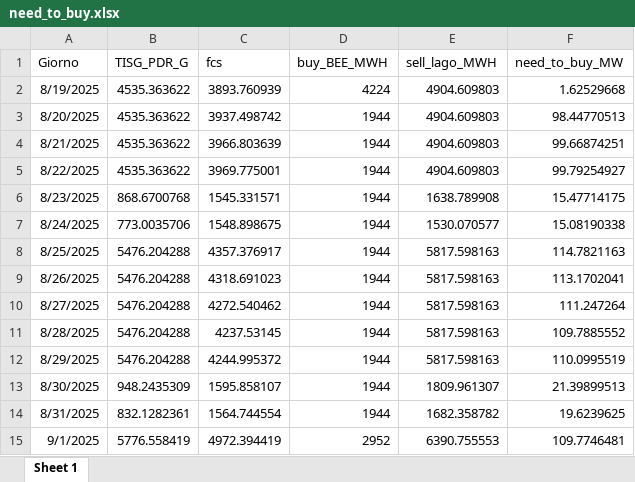
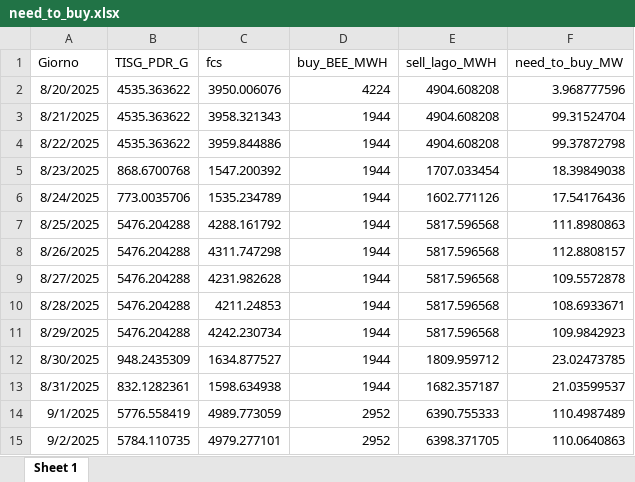
Before and after one commit to Alainpp96/forecastg, an Excel workbook: need_to_buy.xlsx, sheet Sheet 1, drawn as a sheet; values as stored, in another font and other column widths than the file's, no borders; removed rows and columns are numbered as before the commit, all else as after; the diff names each change by its address in the sheet, - before the commit and + after, or states it on an @@ line.

Commit message:
Aggiorno file need_to_buy.xlsx da R

```diff
--- a/need_to_buy.xlsx (sheet Sheet 1)
+++ b/need_to_buy.xlsx (sheet Sheet 1)
-row 2: 8/19/2025 | 4535.363622 | 3893.760939 | 4224 | 4904.609803 | 1.62529668
-C2 (fcs): 3937.498742
+C2 (fcs): 3950.006076
-D2 (buy_BEE_MWH): 1944
+D2 (buy_BEE_MWH): 4224
-E2:E4 (sell_lago_MWH): 4904.609803
+E2:E4 (sell_lago_MWH): 4904.608208
-F2 (need_to_buy_MW): 98.44770513
+F2 (need_to_buy_MW): 3.968777596
-C3 (fcs): 3966.803639
+C3 (fcs): 3958.321343
-F3 (need_to_buy_MW): 99.66874251
+F3 (need_to_buy_MW): 99.31524704
-C4 (fcs): 3969.775001
+C4 (fcs): 3959.844886
-F4 (need_to_buy_MW): 99.79254927
+F4 (need_to_buy_MW): 99.37872798
-C5 (fcs): 1545.331571
+C5 (fcs): 1547.200392
-E5 (sell_lago_MWH): 1638.789908
+E5 (sell_lago_MWH): 1707.033454
-F5 (need_to_buy_MW): 15.47714175
+F5 (need_to_buy_MW): 18.39849038
-C6 (fcs): 1548.898675
+C6 (fcs): 1535.234789
-E6 (sell_lago_MWH): 1530.070577
+E6 (sell_lago_MWH): 1602.771126
-F6 (need_to_buy_MW): 15.08190338
+F6 (need_to_buy_MW): 17.54176436
-C7 (fcs): 4357.376917
+C7 (fcs): 4288.161792
-E7:E11 (sell_lago_MWH): 5817.598163
+E7:E11 (sell_lago_MWH): 5817.596568
-F7 (need_to_buy_MW): 114.7821163
+F7 (need_to_buy_MW): 111.8980863
-C8 (fcs): 4318.691023
+C8 (fcs): 4311.747298
-F8 (need_to_buy_MW): 113.1702041
+F8 (need_to_buy_MW): 112.8808157
-C9 (fcs): 4272.540462
+C9 (fcs): 4231.982628
-F9 (need_to_buy_MW): 111.247264
+F9 (need_to_buy_MW): 109.5572878
-C10 (fcs): 4237.53145
+C10 (fcs): 4211.24853
-F10 (need_to_buy_MW): 109.7885552
+F10 (need_to_buy_MW): 108.6933671
-C11 (fcs): 4244.995372
+C11 (fcs): 4242.230734
-F11 (need_to_buy_MW): 110.0995519
+F11 (need_to_buy_MW): 109.9842923
-C12 (fcs): 1595.858107
+C12 (fcs): 1634.877527
-E12 (sell_lago_MWH): 1809.961307
+E12 (sell_lago_MWH): 1809.959712
-F12 (need_to_buy_MW): 21.39899513
+F12 (need_to_buy_MW): 23.02473785
-C13 (fcs): 1564.744554
+C13 (fcs): 1598.634938
-E13 (sell_lago_MWH): 1682.358782
+E13 (sell_lago_MWH): 1682.357187
-F13 (need_to_buy_MW): 19.6239625
+F13 (need_to_buy_MW): 21.03599537
-C14 (fcs): 4972.394419
+C14 (fcs): 4989.773059
-E14 (sell_lago_MWH): 6390.755553
+E14 (sell_lago_MWH): 6390.755333
-F14 (need_to_buy_MW): 109.7746481
+F14 (need_to_buy_MW): 110.4987489
+row 15: 9/2/2025 | 5784.110735 | 4979.277101 | 2952 | 6398.371705 | 110.0640863
```
